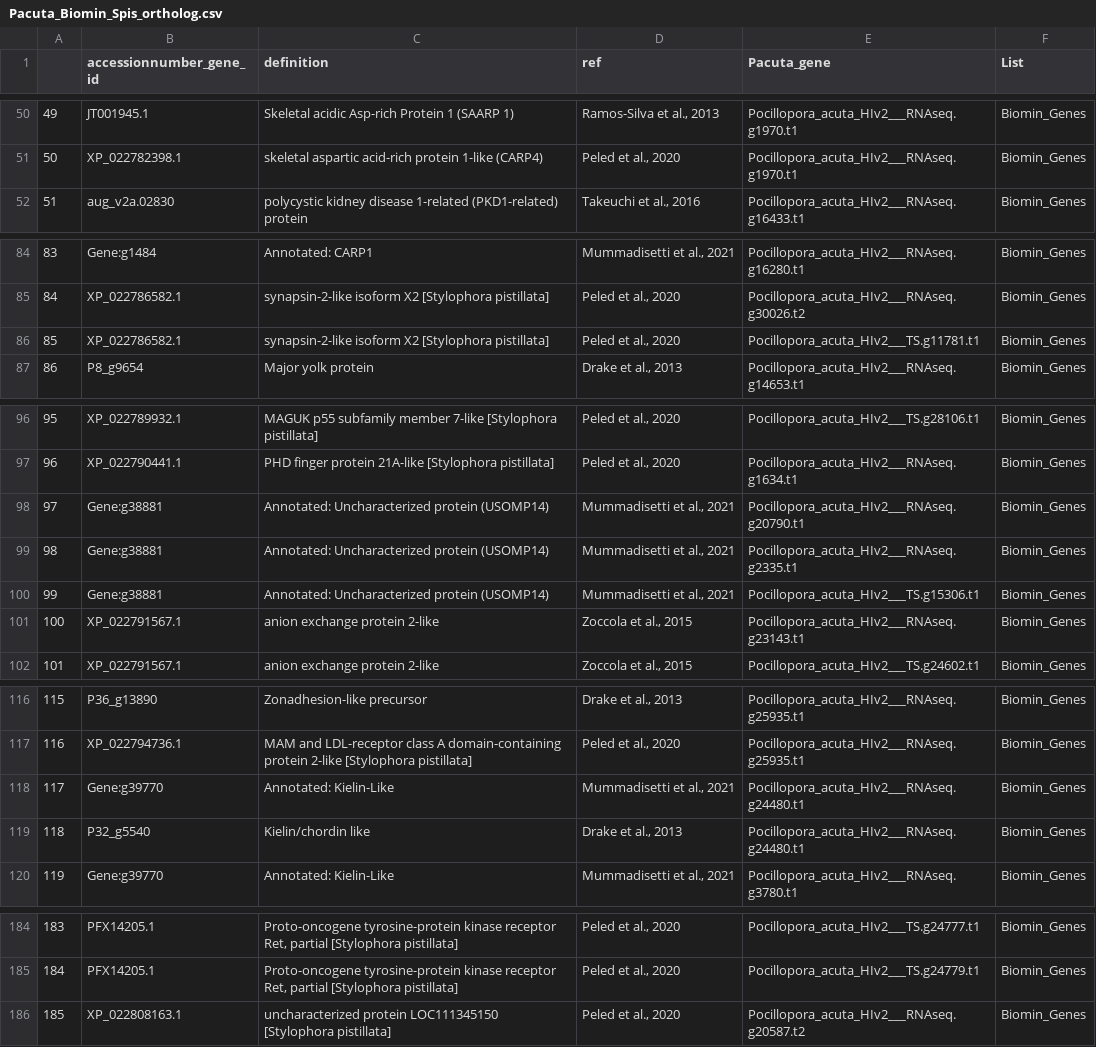
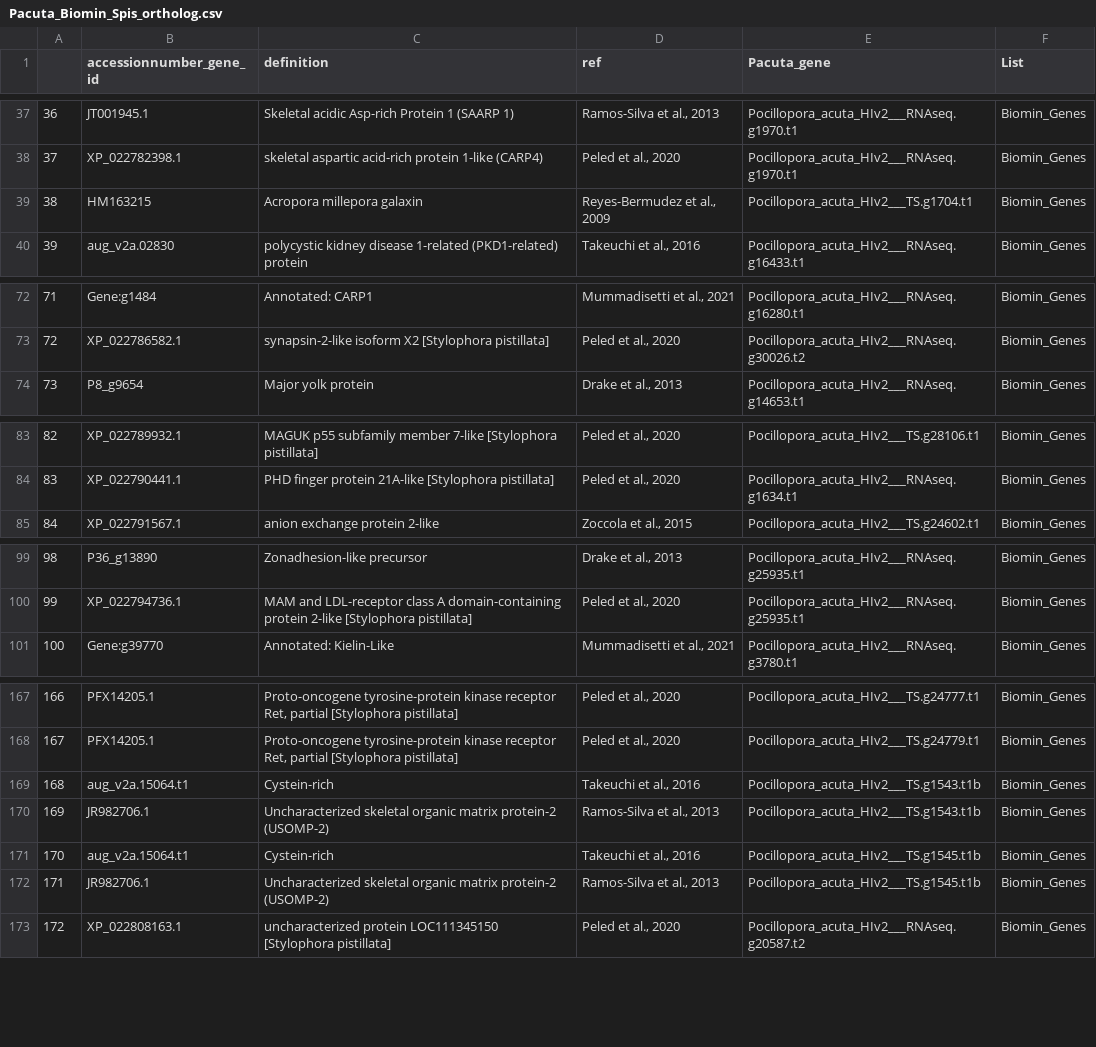
Before and after one commit to zdellaert/HI_genome_annotations, a CSV file: annotation/biomineralization/Pacuta_Biomin_Spis_ortholog.csv, drawn as a sheet; only a part is shown, gaps mark what is left out; removed rows and columns are numbered as before the commit, all else as after; the diff covers the shown part only; the diff names each change by its address in the sheet, - before the commit and + after, or states it on an @@ line.

```diff
--- a/annotation/biomineralization/Pacuta_Biomin_Spis_ortholog.csv
+++ b/annotation/biomineralization/Pacuta_Biomin_Spis_ortholog.csv
@@ column A renumbered from row 9 down @@
+row 39: 38 | HM163215 | Acropora millepora galaxin | Reyes-Bermudez et al., 2009 | Pocillopora_acuta_HIv2___TS.g1704.t1 | Biomin_Genes
-row 86: 85 | XP_022786582.1 | synapsin-2-like isoform X2 [Stylophora pistillata] | Peled et al., 2020 | Pocillopora_acuta_HIv2___TS.g11781.t1 | Biomin_Genes
-row 98: 97 | Gene:g38881 | Annotated: Uncharacterized protein (USOMP14) | Mummadisetti et al., 2021 | Pocillopora_acuta_HIv2___RNAseq.g20790.t1 | Biomin_Genes
-row 99: 98 | Gene:g38881 | Annotated: Uncharacterized protein (USOMP14) | Mummadisetti et al., 2021 | Pocillopora_acuta_HIv2___RNAseq.g2335.t1 | Biomin_Genes
-row 100: 99 | Gene:g38881 | Annotated: Uncharacterized protein (USOMP14) | Mummadisetti et al., 2021 | Pocillopora_acuta_HIv2___TS.g15306.t1 | Biomin_Genes
-row 101: 100 | XP_022791567.1 | anion exchange protein 2-like | Zoccola et al., 2015 | Pocillopora_acuta_HIv2___RNAseq.g23143.t1 | Biomin_Genes
-row 118: 117 | Gene:g39770 | Annotated: Kielin-Like | Mummadisetti et al., 2021 | Pocillopora_acuta_HIv2___RNAseq.g24480.t1 | Biomin_Genes
-row 119: 118 | P32_g5540 | Kielin/chordin like | Drake et al., 2013 | Pocillopora_acuta_HIv2___RNAseq.g24480.t1 | Biomin_Genes
+row 169: 168 | aug_v2a.15064.t1 | Cystein-rich | Takeuchi et al., 2016 | Pocillopora_acuta_HIv2___TS.g1543.t1b | Biomin_Genes
+row 170: 169 | JR982706.1 | Uncharacterized skeletal organic matrix protein-2 (USOMP-2) | Ramos-Silva et al., 2013 | Pocillopora_acuta_HIv2___TS.g1543.t1b | Biomin_Genes
+row 171: 170 | aug_v2a.15064.t1 | Cystein-rich | Takeuchi et al., 2016 | Pocillopora_acuta_HIv2___TS.g1545.t1b | Biomin_Genes
+row 172: 171 | JR982706.1 | Uncharacterized skeletal organic matrix protein-2 (USOMP-2) | Ramos-Silva et al., 2013 | Pocillopora_acuta_HIv2___TS.g1545.t1b | Biomin_Genes
```
Also changed, not shown: 4 added rows, 15 removed rows and 1 edited cell elsewhere in this file, annotation/biomineralization/Pcomp_Biomin_Spis_ortholog.csv, annotation/heatstress/HeatStressGenes_Mcap.csv, 9 other files.
